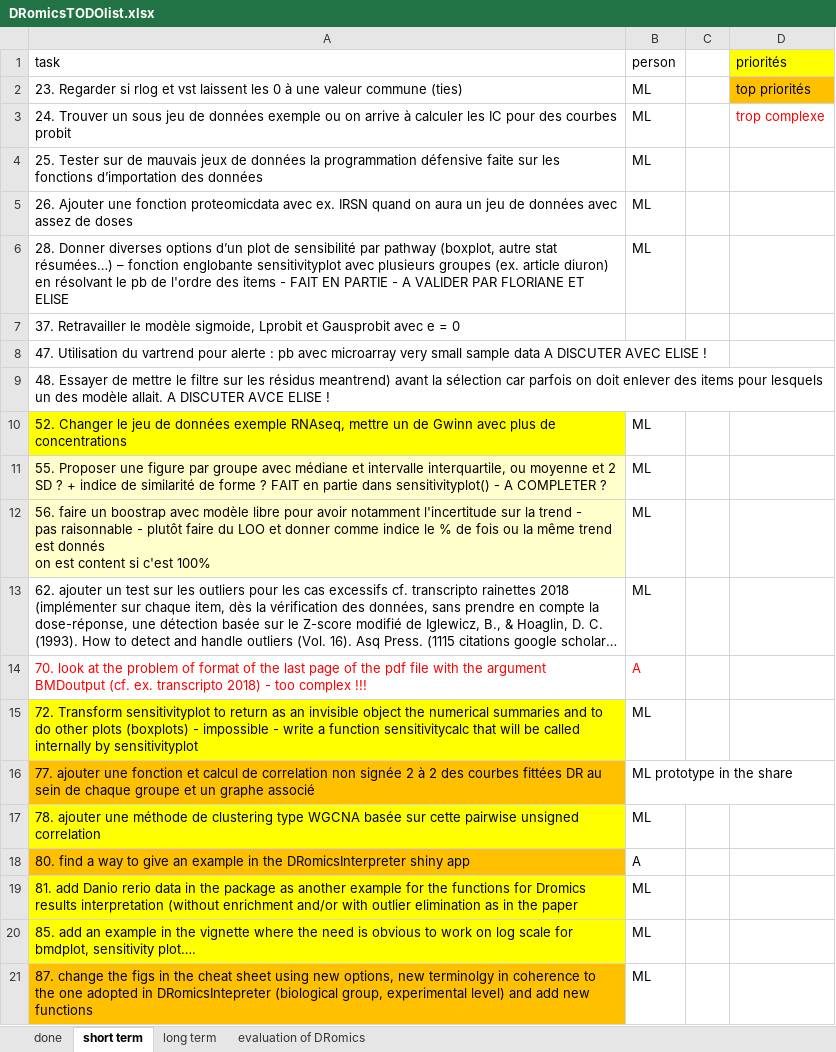
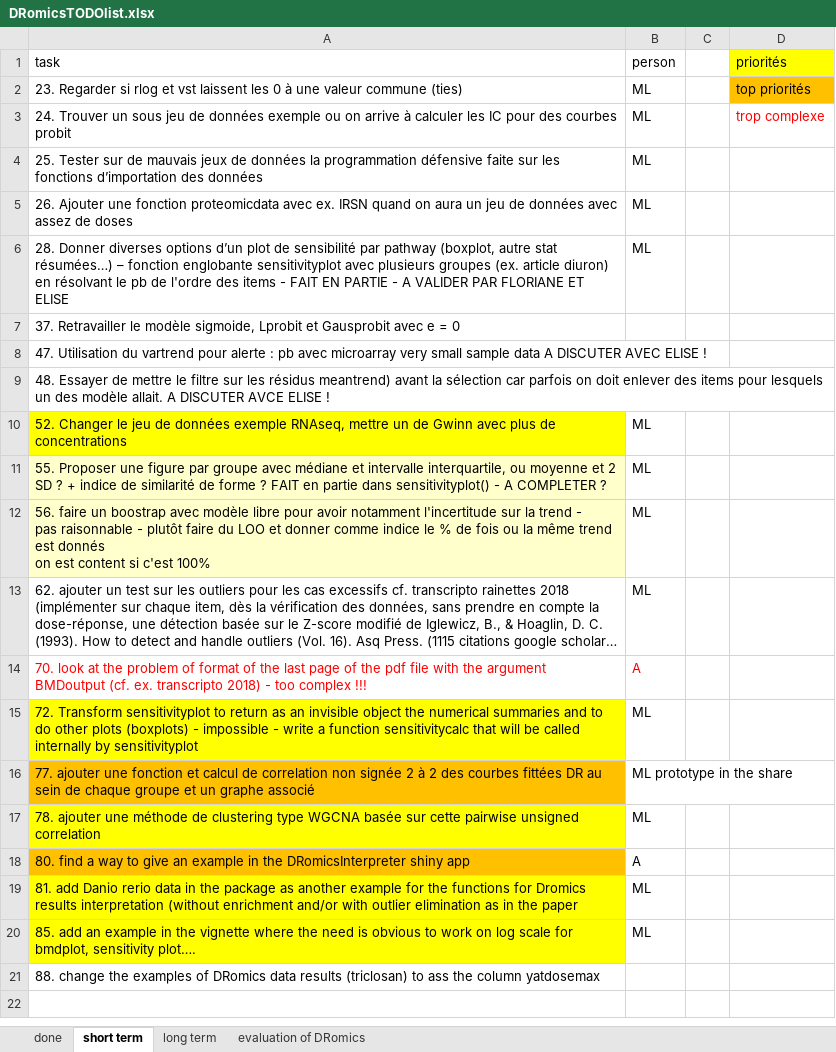
Before and after one commit to lbbe-software/DRomics, an Excel workbook: share/techdoc/DRomicsTODOlist.xlsx, sheet short term, drawn as a sheet; long unchanged cells end in …; values as stored, in another font and other column widths than the file's, no borders; removed rows and columns are numbered as before the commit, all else as after; the diff names each change by its address in the sheet, - before the commit and + after, or states it on an @@ line.

Commit message:
update of the todo list

```diff
--- a/share/techdoc/DRomicsTODOlist.xlsx (sheet short term)
+++ b/share/techdoc/DRomicsTODOlist.xlsx (sheet short term)
-row 21: 87. change the figs in the cheat sheet using new options, new terminolgy in coherence to the one adopted in DRomicsIntepreter (biological group, experimental level) and add new functions | ML
+row 21: 88. change the examples of DRomics data results (triclosan) to ass the column yatdosemax
```
Also changed, not shown: sheet done.
